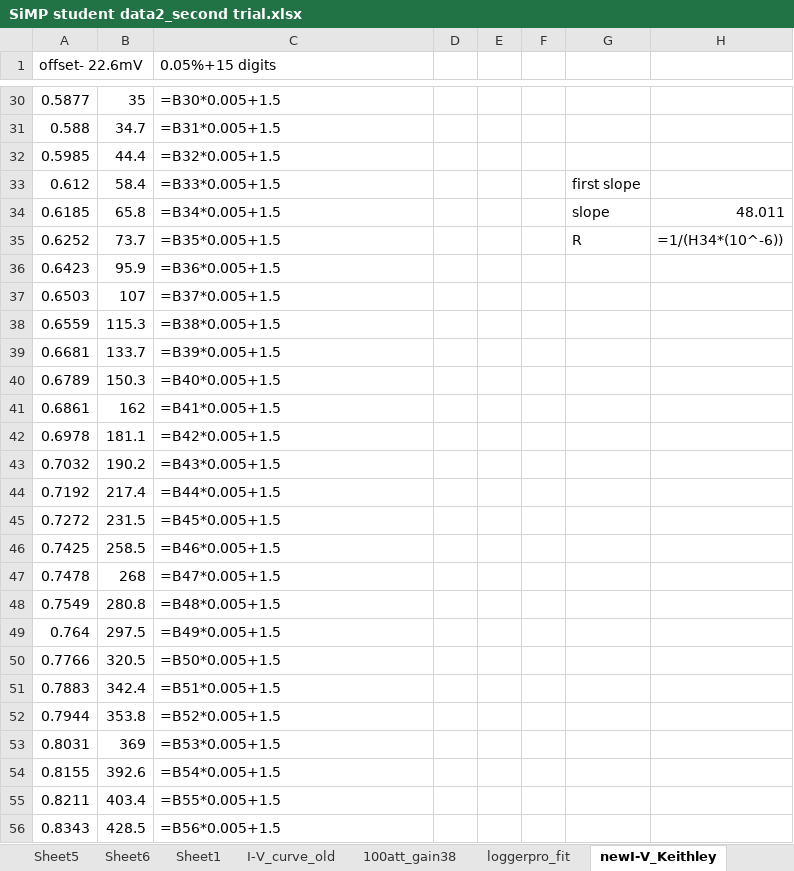
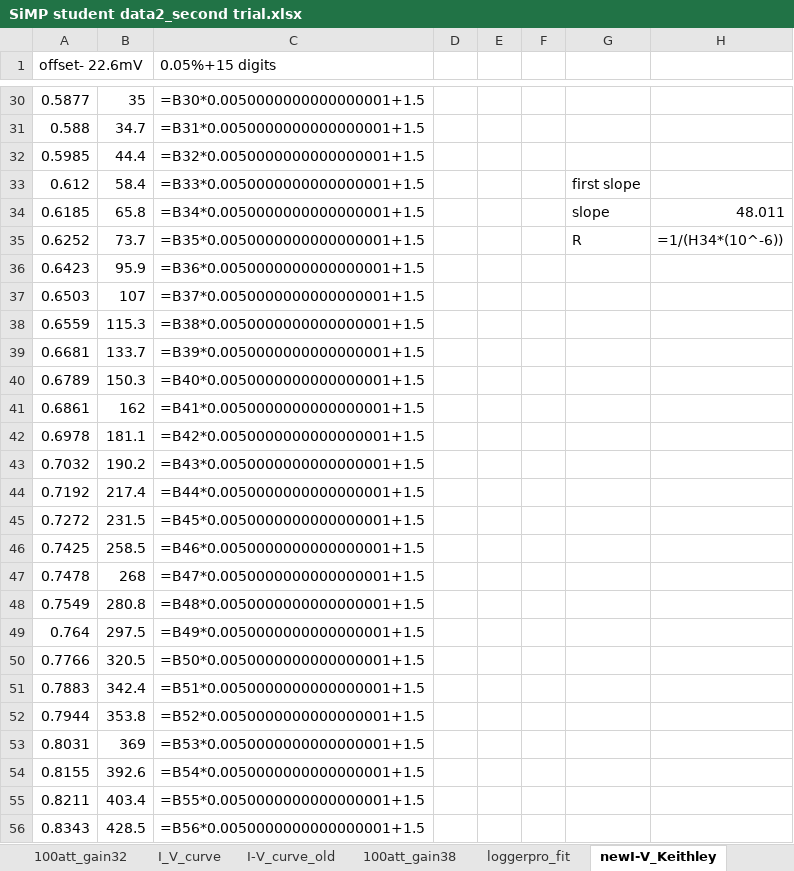
Before and after one commit to Jeremie1001/SiPM, an Excel workbook: Data/dataset2/SiMP student data2_second trial.xlsx, sheet newI-V_Keithley, drawn as a sheet; only a part is shown, gaps mark what is left out; values as stored, in another font and other column widths than the file's, no borders; formulas are shown in place of their values; charts and pictures not drawn; the diff covers the shown part only; the diff names each change by its address in the sheet, - before the commit and + after, or states it on an @@ line.

```diff
--- a/Data/dataset2/SiMP student data2_second trial.xlsx (sheet newI-V_Keithley)
+++ b/Data/dataset2/SiMP student data2_second trial.xlsx (sheet newI-V_Keithley)
-sheet tab: Sheet5
-sheet tab: Sheet6
-sheet tab: Sheet1
-C30 (0.05%+15 digits): =B30*0.005+1.5
+C30 (0.05%+15 digits): =B30*0.0050000000000000001+1.5
-C31 (0.05%+15 digits): =B31*0.005+1.5
+C31 (0.05%+15 digits): =B31*0.0050000000000000001+1.5
-C32 (0.05%+15 digits): =B32*0.005+1.5
+C32 (0.05%+15 digits): =B32*0.0050000000000000001+1.5
-C33 (0.05%+15 digits): =B33*0.005+1.5
+C33 (0.05%+15 digits): =B33*0.0050000000000000001+1.5
-C34 (0.05%+15 digits): =B34*0.005+1.5
+C34 (0.05%+15 digits): =B34*0.0050000000000000001+1.5
-C35 (0.05%+15 digits): =B35*0.005+1.5
+C35 (0.05%+15 digits): =B35*0.0050000000000000001+1.5
-C36 (0.05%+15 digits): =B36*0.005+1.5
+C36 (0.05%+15 digits): =B36*0.0050000000000000001+1.5
-C37 (0.05%+15 digits): =B37*0.005+1.5
+C37 (0.05%+15 digits): =B37*0.0050000000000000001+1.5
-C38 (0.05%+15 digits): =B38*0.005+1.5
+C38 (0.05%+15 digits): =B38*0.0050000000000000001+1.5
-C39 (0.05%+15 digits): =B39*0.005+1.5
+C39 (0.05%+15 digits): =B39*0.0050000000000000001+1.5
-C40 (0.05%+15 digits): =B40*0.005+1.5
+C40 (0.05%+15 digits): =B40*0.0050000000000000001+1.5
-C41 (0.05%+15 digits): =B41*0.005+1.5
+C41 (0.05%+15 digits): =B41*0.0050000000000000001+1.5
-C42 (0.05%+15 digits): =B42*0.005+1.5
+C42 (0.05%+15 digits): =B42*0.0050000000000000001+1.5
-C43 (0.05%+15 digits): =B43*0.005+1.5
+C43 (0.05%+15 digits): =B43*0.0050000000000000001+1.5
-C44 (0.05%+15 digits): =B44*0.005+1.5
+C44 (0.05%+15 digits): =B44*0.0050000000000000001+1.5
-C45 (0.05%+15 digits): =B45*0.005+1.5
+C45 (0.05%+15 digits): =B45*0.0050000000000000001+1.5
-C46 (0.05%+15 digits): =B46*0.005+1.5
+C46 (0.05%+15 digits): =B46*0.0050000000000000001+1.5
-C47 (0.05%+15 digits): =B47*0.005+1.5
+C47 (0.05%+15 digits): =B47*0.0050000000000000001+1.5
-C48 (0.05%+15 digits): =B48*0.005+1.5
+C48 (0.05%+15 digits): =B48*0.0050000000000000001+1.5
-C49 (0.05%+15 digits): =B49*0.005+1.5
+C49 (0.05%+15 digits): =B49*0.0050000000000000001+1.5
-C50 (0.05%+15 digits): =B50*0.005+1.5
+C50 (0.05%+15 digits): =B50*0.0050000000000000001+1.5
-C51 (0.05%+15 digits): =B51*0.005+1.5
+C51 (0.05%+15 digits): =B51*0.0050000000000000001+1.5
-C52 (0.05%+15 digits): =B52*0.005+1.5
+C52 (0.05%+15 digits): =B52*0.0050000000000000001+1.5
-C53 (0.05%+15 digits): =B53*0.005+1.5
+C53 (0.05%+15 digits): =B53*0.0050000000000000001+1.5
-C54 (0.05%+15 digits): =B54*0.005+1.5
+C54 (0.05%+15 digits): =B54*0.0050000000000000001+1.5
-C55 (0.05%+15 digits): =B55*0.005+1.5
+C55 (0.05%+15 digits): =B55*0.0050000000000000001+1.5
-C56 (0.05%+15 digits): =B56*0.005+1.5
+C56 (0.05%+15 digits): =B56*0.0050000000000000001+1.5
```
Also changed, not shown: 56 edited cells elsewhere in this sheet, sheet I-V_curve_old, sheet 100att_gain38, other sheet tabs, charts or pictures, 3 other files.
